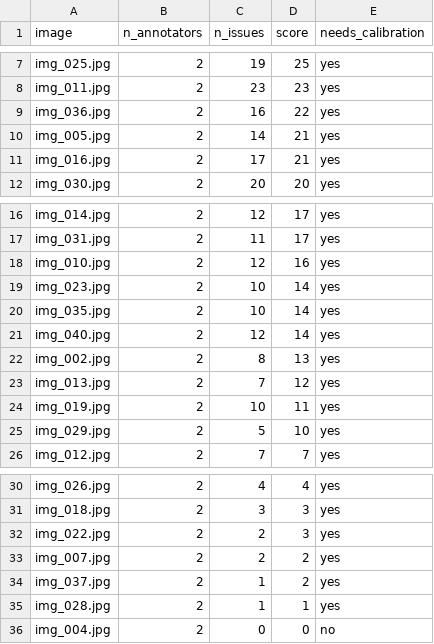
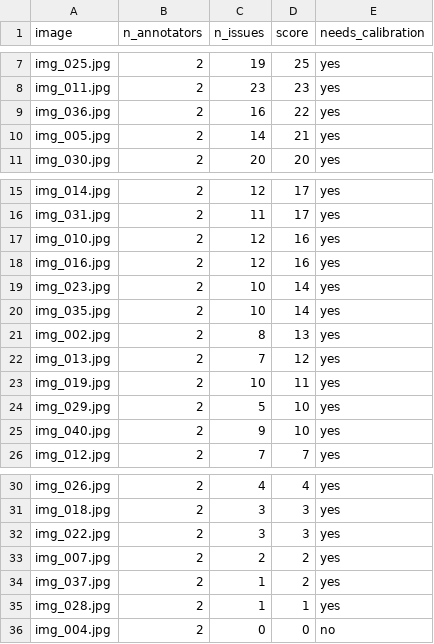
Before and after one commit to Russia-phanng/K5-L23-DAY07-B8C203-GuidelineQC, a CSV file: submission/qc/image_scores.csv, drawn as a sheet; only a part is shown, gaps mark what is left out.

```diff
--- a/submission/qc/image_scores.csv
+++ b/submission/qc/image_scores.csv
@@ -10,3 +10,2 @@ img_036.jpg,2,16,22,yes
 img_005.jpg,2,14,21,yes
-img_016.jpg,2,17,21,yes
 img_030.jpg,2,20,20,yes
@@ -18,5 +17,5 @@ img_031.jpg,2,11,17,yes
 img_010.jpg,2,12,16,yes
+img_016.jpg,2,12,16,yes
 img_023.jpg,2,10,14,yes
 img_035.jpg,2,10,14,yes
-img_040.jpg,2,12,14,yes
 img_002.jpg,2,8,13,yes
@@ -25,2 +24,3 @@ img_019.jpg,2,10,11,yes
 img_029.jpg,2,5,10,yes
+img_040.jpg,2,9,10,yes
 img_012.jpg,2,7,7,yes
@@ -31,3 +31,3 @@ img_026.jpg,2,4,4,yes
 img_018.jpg,2,3,3,yes
-img_022.jpg,2,2,3,yes
+img_022.jpg,2,3,3,yes
 img_007.jpg,2,2,2,yes
```
Also changed, not shown: submission/qc/calibration_candidates.csv, 23 other files.
